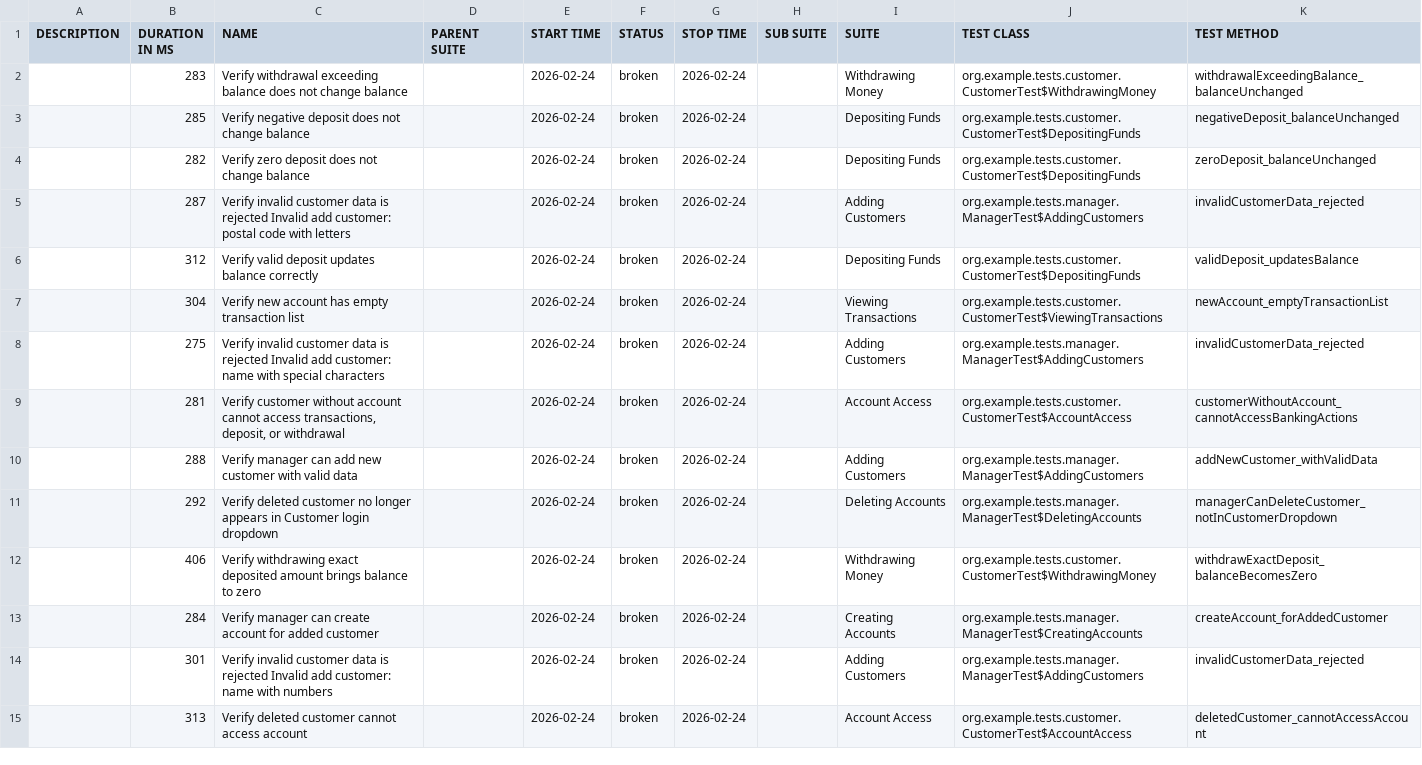
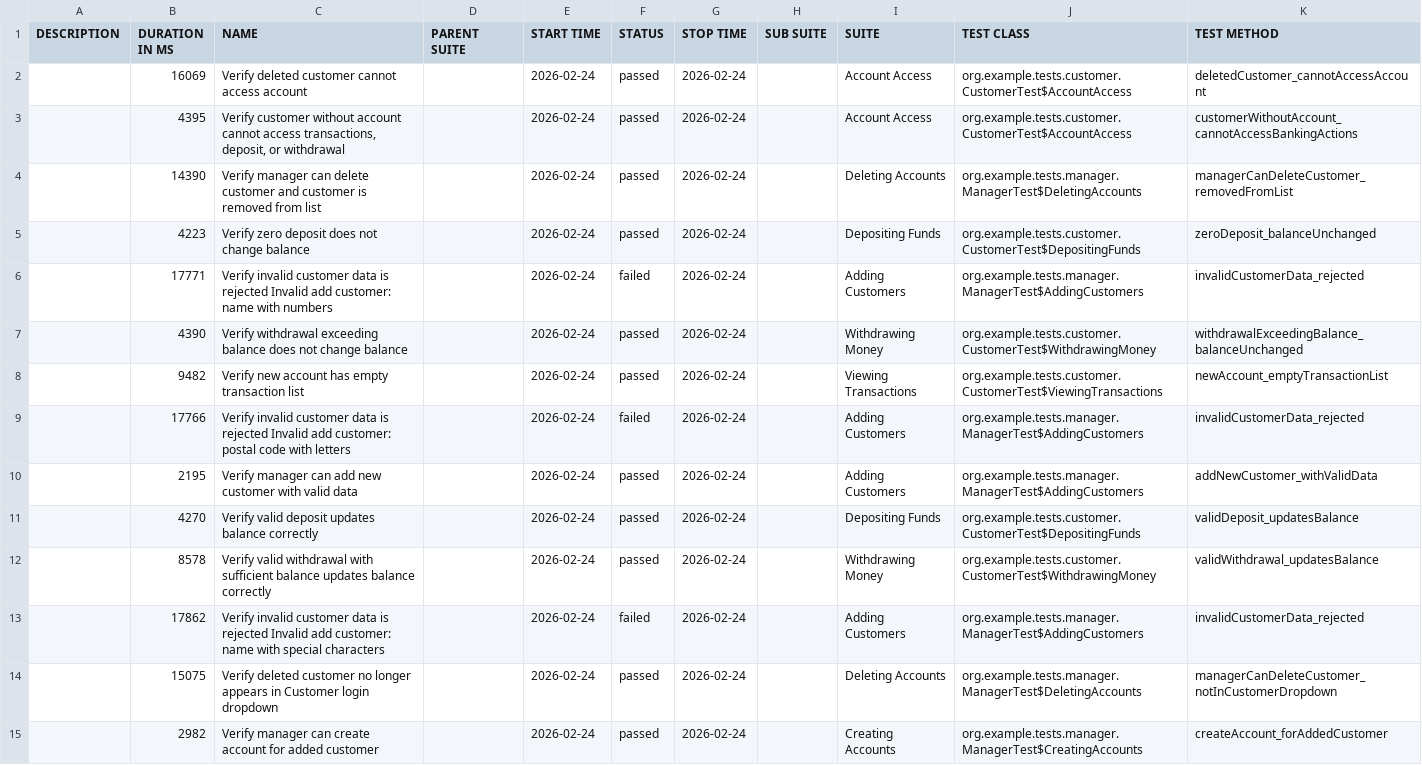
Before and after one commit to Samuel1796/XYZ-TEST-AUTOMATION, a CSV file: data/suites.csv, drawn as a sheet; only a part is shown; removed rows and columns are numbered as before the commit, all else as after; the diff covers the shown part only; the diff names each change by its address in the sheet, - before the commit and + after, or states it on an @@ line.

```diff
--- a/data/suites.csv
+++ b/data/suites.csv
-row 2:  | 283 | Verify withdrawal exceeding balance does not change balance |  | 2026-02-24 | broken | 2026-02-24 |  | Withdrawing Money | org.example.tests.customer.CustomerTest$WithdrawingMoney | withdrawalExceedingBalance_balanceUnchanged
-row 3:  | 285 | Verify negative deposit does not change balance |  | 2026-02-24 | broken | 2026-02-24 |  | Depositing Funds | org.example.tests.customer.CustomerTest$DepositingFunds | negativeDeposit_balanceUnchanged
+row 2:  | 16069 | Verify deleted customer cannot access account |  | 2026-02-24 | passed | 2026-02-24 |  | Account Access | org.example.tests.customer.CustomerTest$AccountAccess | deletedCustomer_cannotAccessAccount
+row 3:  | 4395 | Verify customer without account cannot access transactions, deposit, or withdrawal |  | 2026-02-24 | passed | 2026-02-24 |  | Account Access | org.example.tests.customer.CustomerTest$AccountAccess | customerWithoutAccount_cannotAccessBankingActions
+row 4:  | 14390 | Verify manager can delete customer and customer is removed from list |  | 2026-02-24 | passed | 2026-02-24 |  | Deleting Accounts | org.example.tests.manager.ManagerTest$DeletingAccounts | managerCanDeleteCustomer_removedFromList
-B5 (DURATION IN MS): 282
+B5 (DURATION IN MS): 4223
-F5 (STATUS): broken
+F5 (STATUS): passed
-B6 (DURATION IN MS): 287
+B6 (DURATION IN MS): 17771
-C6 (NAME): …add customer: postal code with letters
+C6 (NAME): …add customer: name with numbers
-F6 (STATUS): broken
+F6 (STATUS): failed
-row 6:  | 312 | Verify valid deposit updates balance correctly |  | 2026-02-24 | broken | 2026-02-24 |  | Depositing Funds | org.example.tests.customer.CustomerTest$DepositingFunds | validDeposit_updatesBalance
+row 7:  | 4390 | Verify withdrawal exceeding balance does not change balance |  | 2026-02-24 | passed | 2026-02-24 |  | Withdrawing Money | org.example.tests.customer.CustomerTest$WithdrawingMoney | withdrawalExceedingBalance_balanceUnchanged
-B8 (DURATION IN MS): 304
+B8 (DURATION IN MS): 9482
-F8 (STATUS): broken
+F8 (STATUS): passed
-B9 (DURATION IN MS): 275
+B9 (DURATION IN MS): 17766
-C9 (NAME): …add customer: name with special characters
+C9 (NAME): …add customer: postal code with letters
-F9 (STATUS): broken
+F9 (STATUS): failed
-row 9:  | 281 | Verify customer without account cannot access transactions, deposit, or withdrawal |  | 2026-02-24 | broken | 2026-02-24 |  | Account Access | org.example.tests.customer.CustomerTest$AccountAccess | customerWithoutAccount_cannotAccessBankingActions
-B10 (DURATION IN MS): 288
+B10 (DURATION IN MS): 2195
-F10 (STATUS): broken
+F10 (STATUS): passed
+row 11:  | 4270 | Verify valid deposit updates balance correctly |  | 2026-02-24 | passed | 2026-02-24 |  | Depositing Funds | org.example.tests.customer.CustomerTest$DepositingFunds | validDeposit_updatesBalance
+row 12:  | 8578 | Verify valid withdrawal with sufficient balance updates balance correctly |  | 2026-02-24 | passed | 2026-02-24 |  | Withdrawing Money | org.example.tests.customer.CustomerTest$WithdrawingMoney | validWithdrawal_updatesBalance
+row 13:  | 17862 | Verify invalid customer data is rejected Invalid add customer: name with special characters |  | 2026-02-24 | failed | 2026-02-24 |  | Adding Customers | org.example.tests.manager.ManagerTest$AddingCustomers | invalidCustomerData_rejected
-B14 (DURATION IN MS): 292
+B14 (DURATION IN MS): 15075
-F14 (STATUS): broken
+F14 (STATUS): passed
-row 12:  | 406 | Verify withdrawing exact deposited amount brings balance to zero |  | 2026-02-24 | broken | 2026-02-24 |  | Withdrawing Money | org.example.tests.customer.CustomerTest$WithdrawingMoney | withdrawExactDeposit_balanceBecomesZero
-B15 (DURATION IN MS): 284
+B15 (DURATION IN MS): 2982
-F15 (STATUS): broken
+F15 (STATUS): passed
-row 14:  | 301 | Verify invalid customer data is rejected Invalid add customer: name with numbers |  | 2026-02-24 | broken | 2026-02-24 |  | Adding Customers | org.example.tests.manager.ManagerTest$AddingCustomers | invalidCustomerData_rejected
-row 15:  | 313 | Verify deleted customer cannot access account |  | 2026-02-24 | broken | 2026-02-24 |  | Account Access | org.example.tests.customer.CustomerTest$AccountAccess | deletedCustomer_cannotAccessAccount
```
Also changed, not shown: 1 added row, 1 removed row and 4 edited cells elsewhere in this file, data/behaviors.csv, 57 other files.
